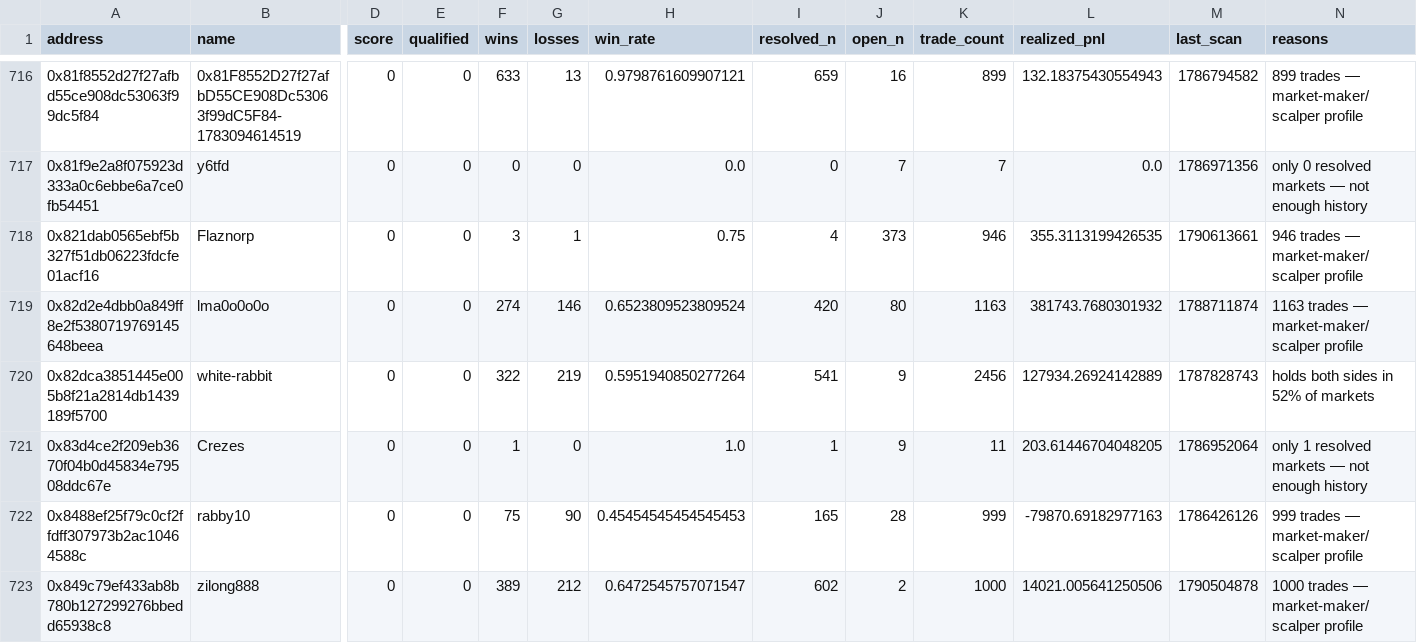
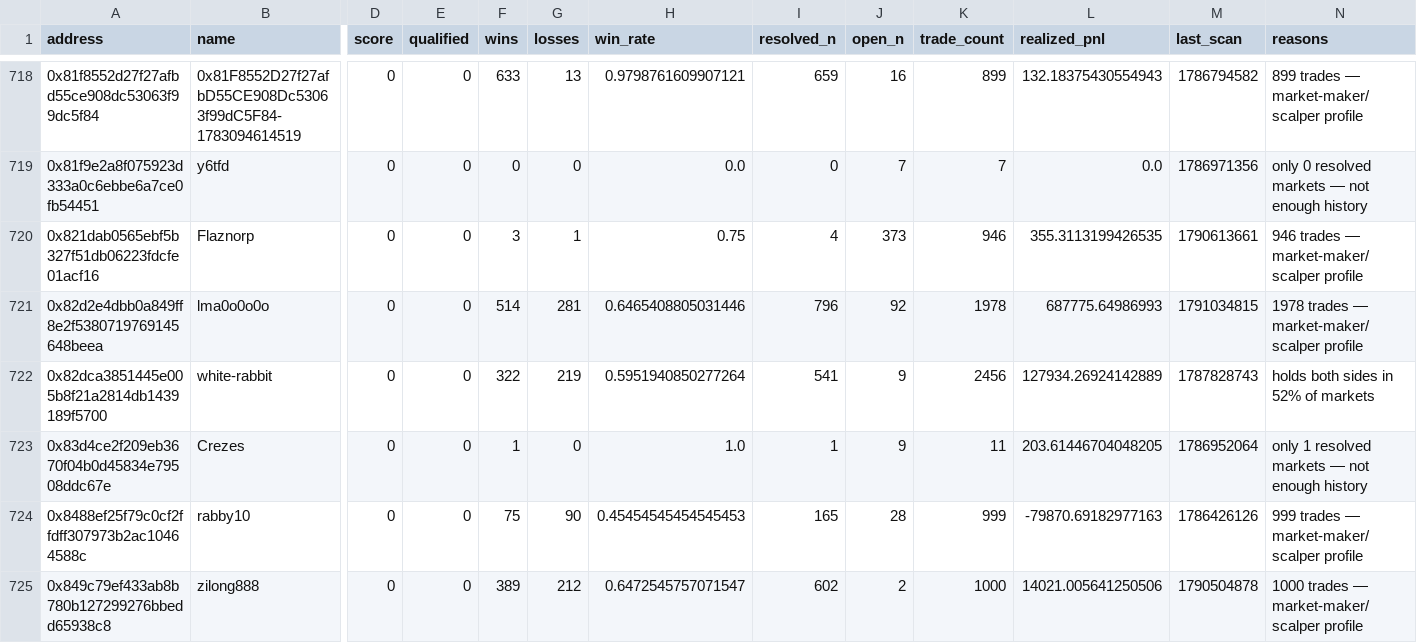
Before and after one commit to sophie-nguyenthuthuy/polycopy, a CSV file: data/wallets.csv, drawn as a sheet; only a part is shown, gaps mark what is left out; addresses are those after the commit; the diff covers the shown part only; the diff names each change by its address in the sheet, - before the commit and + after, or states it on an @@ line.

```diff
--- a/data/wallets.csv
+++ b/data/wallets.csv
-F721 (wins): 274
+F721 (wins): 514
-G721 (losses): 146
+G721 (losses): 281
-H721 (win_rate): 0.6523809523809524
+H721 (win_rate): 0.6465408805031446
-I721 (resolved_n): 420
+I721 (resolved_n): 796
-J721 (open_n): 80
+J721 (open_n): 92
-K721 (trade_count): 1163
+K721 (trade_count): 1978
-L721 (realized_pnl): 381743.7680301932
+L721 (realized_pnl): 687775.64986993
-M721 (last_scan): 1788711874
+M721 (last_scan): 1791034815
-N721 (reasons): 1163 trades — market-maker/scalper profile
+N721 (reasons): 1978 trades — market-maker/scalper profile
```
Also changed, not shown: 3 added rows, 1 removed row and 9 edited cells elsewhere in this file, 4 other files.
